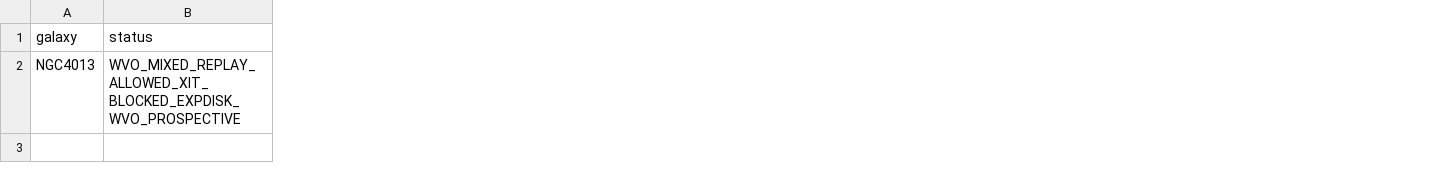
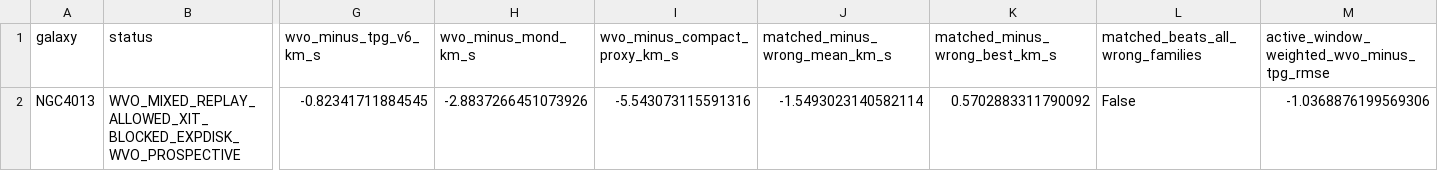
Before and after one commit to tau-core-research/tau-core-projection-readout-paper9, a CSV file: data/derived/ngc4013_projection_mixed_replay_classification_summary_v1.csv, drawn as a sheet; only a part is shown, gaps mark what is left out; the diff names each change by its address in the sheet, - before the commit and + after, or states it on an @@ line.

Commit message:
Record NGC4013 WVO mixed replay scoring

```diff
--- a/data/derived/ngc4013_projection_mixed_replay_classification_summary_v1.csv
+++ b/data/derived/ngc4013_projection_mixed_replay_classification_summary_v1.csv
+column G (wvo_minus_tpg_v6_km_s), row 2: -0.82341711884545
+column H (wvo_minus_mond_km_s), row 2: -2.8837266451073926
+column I (wvo_minus_compact_proxy_km_s), row 2: -5.543073115591316
+column J (matched_minus_wrong_mean_km_s), row 2: -1.5493023140582114
+column K (matched_minus_wrong_best_km_s), row 2: 0.5702883311790092
+column L (matched_beats_all_wrong_families), row 2: False
+column M, rows 1-2: active_window_weighted_wvo_minus_tpg_rmse | -1.0368876199569306
```
Also changed, not shown: data/derived/ngc4013_projection_mixed_replay_classification_v1.csv, 11 other files.
